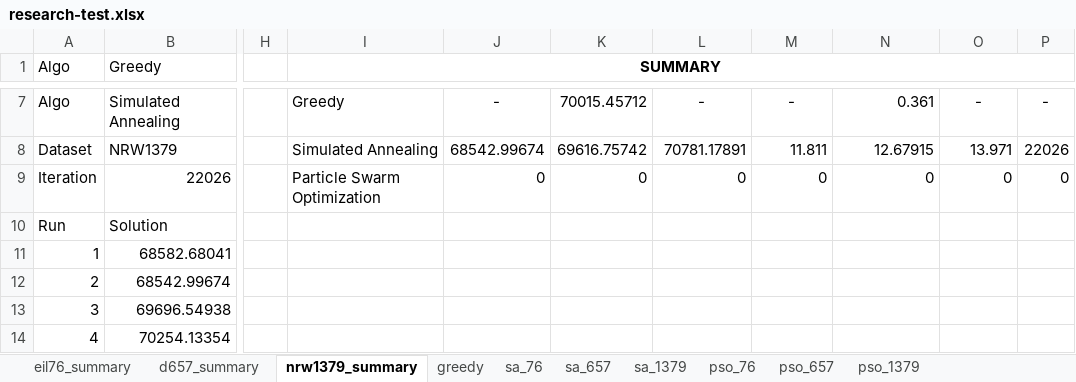
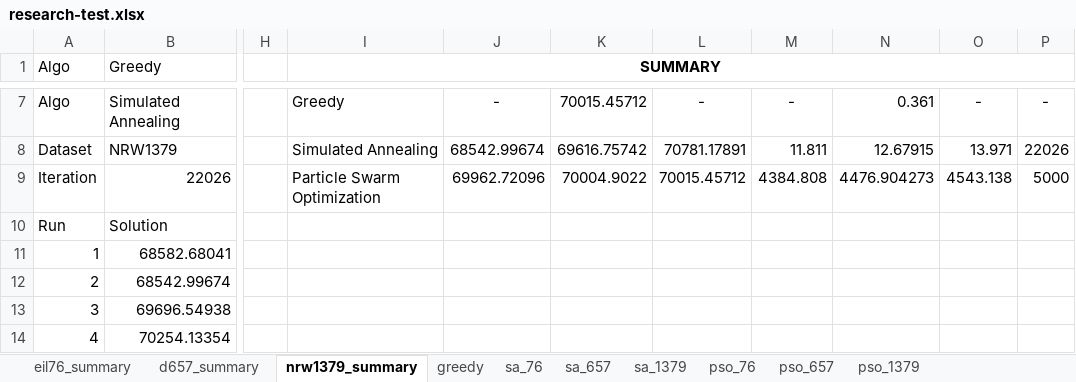
Before and after one commit to DTA32/Paper_Research, an Excel workbook: research-test.xlsx, sheet nrw1379_summary, drawn as a sheet; only a part is shown, gaps mark what is left out; values as stored, in another font and other column widths than the file's, no borders; charts and pictures not drawn; the diff covers the shown part only; the diff names each change by its address in the sheet, - before the commit and + after, or states it on an @@ line.

```diff
--- a/research-test.xlsx (sheet nrw1379_summary)
+++ b/research-test.xlsx (sheet nrw1379_summary)
-J9: 0
+J9: 69962.72096
-K9: 0
+K9: 70004.9022
-L9: 0
+L9: 70015.45712
-M9: 0
+M9: 4384.808
-N9: 0
+N9: 4476.904273
-O9: 0
+O9: 4543.138
-P9: 0
+P9: 5000
```
Also changed, not shown: 29 added rows elsewhere in this sheet, sheet pso_1379, charts or pictures.
